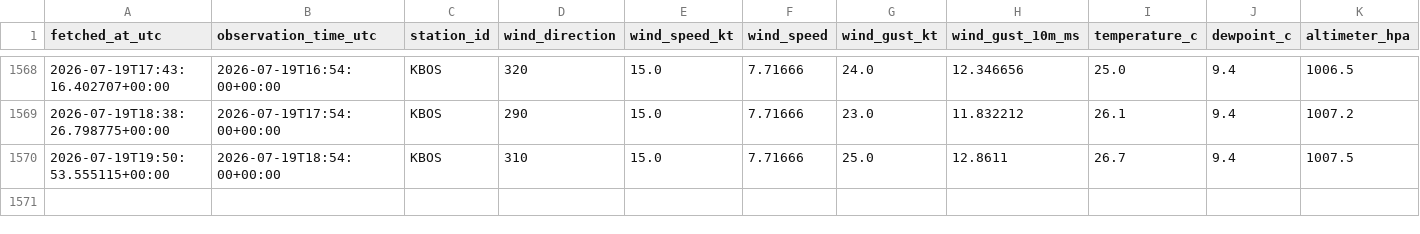
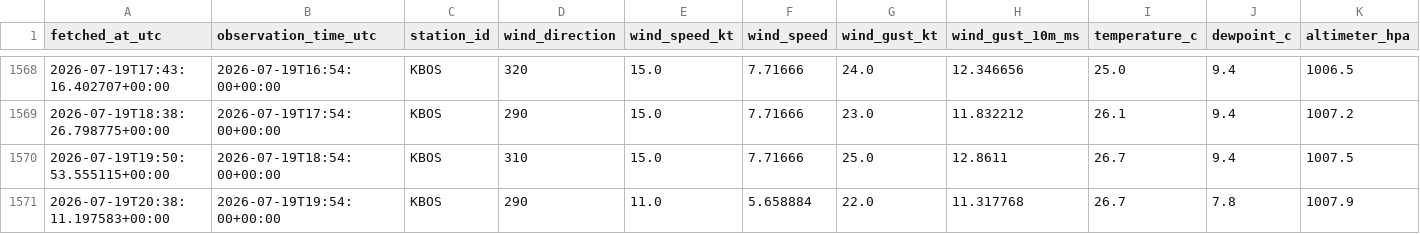
Before and after one commit to nayanananto/wind_live_hitl, a CSV file: data/live/aviationweather_metar/KBOS/metar_live.csv, drawn as a sheet; only a part is shown, gaps mark what is left out; rows hold the shown columns only; the diff names each change by its address in the sheet, - before the commit and + after, or states it on an @@ line.

```diff
--- a/data/live/aviationweather_metar/KBOS/metar_live.csv
+++ b/data/live/aviationweather_metar/KBOS/metar_live.csv
+row 1571: 2026-07-19T20:38:11.197583+00:00 | 2026-07-19T19:54:00+00:00 | KBOS | 290 | 11.0 | 5.658884 | 22.0 | 11.317768 | 26.7 | 7.8 | 1007.9
```
Also changed, not shown: data/live/semantic_states/KBOS_live_semantic_state.csv, 3 other files.
